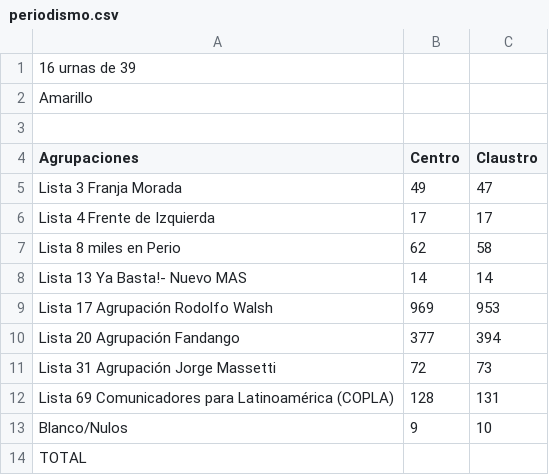
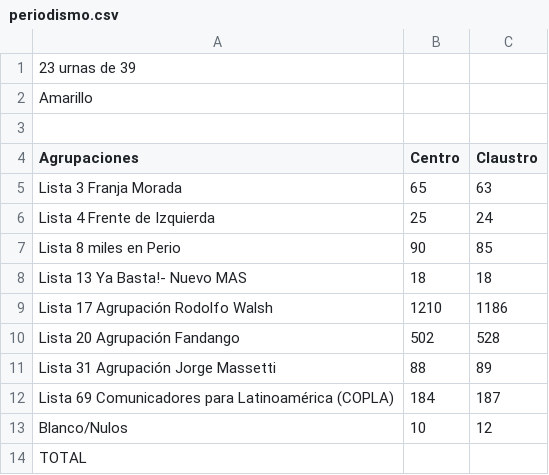
Before and after one commit to ivansch/facultadesCSV, a CSV file: periodismo.csv, drawn as a sheet.

Commit message:
Update periodismo.csv

```diff
--- a/periodismo.csv
+++ b/periodismo.csv
@@ -1,2 +1,2 @@
-16 urnas de 39
+23 urnas de 39
 Amarillo,,
@@ -4,11 +4,11 @@ Amarillo,,
 Agrupaciones,Centro,Claustro
-Lista 3 Franja Morada,49,47
-Lista 4 Frente de Izquierda,17,17
-Lista 8 miles en Perio,62,58
-Lista 13 Ya Basta!- Nuevo MAS,14,14
-Lista 17 Agrupación Rodolfo Walsh,969,953
-Lista 20 Agrupación Fandango,377,394
-Lista 31 Agrupación Jorge Massetti,72,73
-Lista 69 Comunicadores para Latinoamérica (COPLA),128,131
-Blanco/Nulos,9,10
+Lista 3 Franja Morada,65,63
+Lista 4 Frente de Izquierda,25,24
+Lista 8 miles en Perio,90,85
+Lista 13 Ya Basta!- Nuevo MAS,18,18
+Lista 17 Agrupación Rodolfo Walsh,1210,1186
+Lista 20 Agrupación Fandango,502,528
+Lista 31 Agrupación Jorge Massetti,88,89
+Lista 69 Comunicadores para Latinoamérica (COPLA),184,187
+Blanco/Nulos,10,12
 TOTAL,,
```
